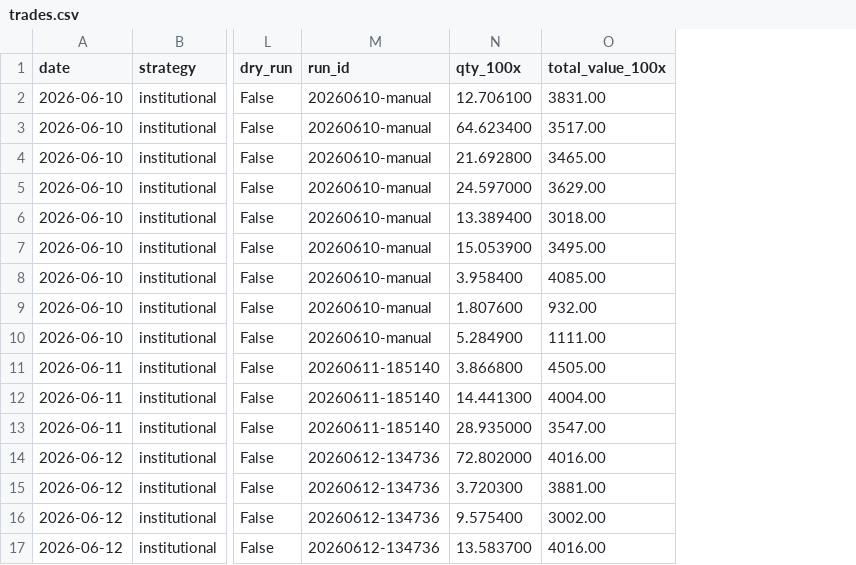
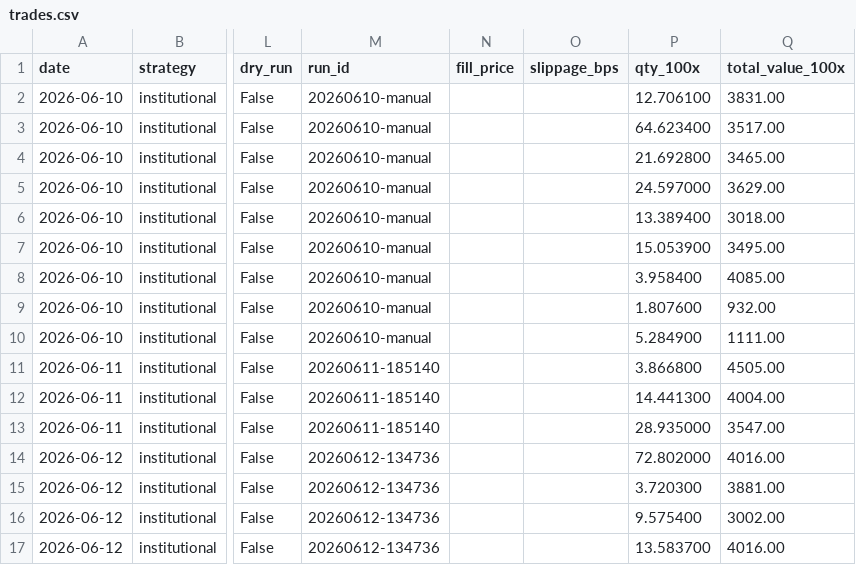
Before and after one commit to parthchoksi7/ai-investor, a CSV file: trades.csv, drawn as a sheet; only a part is shown, gaps mark what is left out; the diff names each change by its address in the sheet, - before the commit and + after, or states it on an @@ line.

```diff
--- a/trades.csv
+++ b/trades.csv
+column N (fill_price), empty
+column O (slippage_bps), empty
```
Also changed, not shown: 4 other files.
